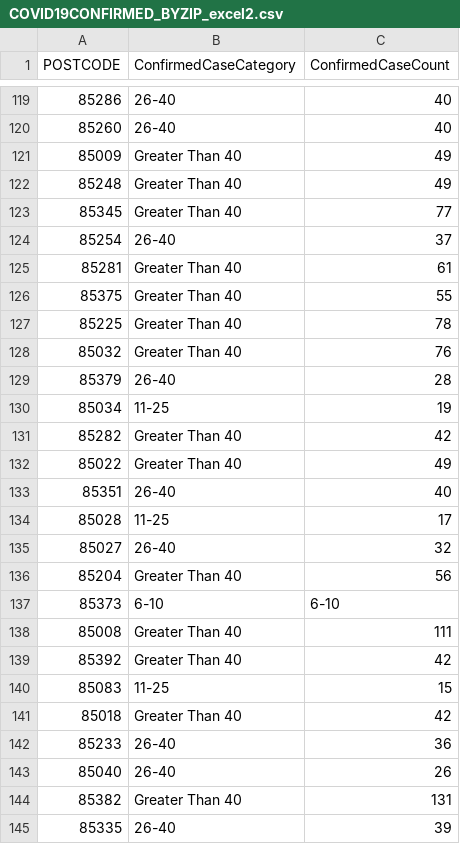
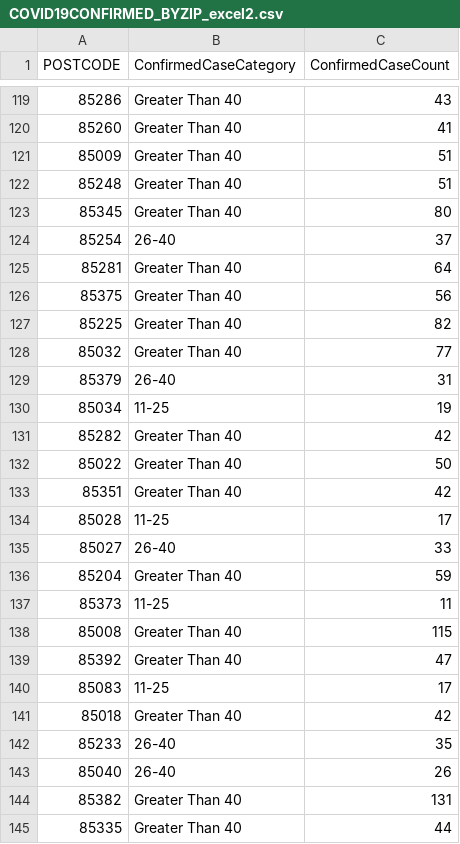
Before and after one commit to jonschack/CurrentAZCovidCases, a CSV file: COVID19CONFIRMED_BYZIP_excel2.csv, drawn as a sheet; only a part is shown, gaps mark what is left out; the diff covers the shown part only.

```diff
--- a/COVID19CONFIRMED_BYZIP_excel2.csv
+++ b/COVID19CONFIRMED_BYZIP_excel2.csv
@@ -119,27 +119,27 @@ POSTCODE,ConfirmedCaseCategory,ConfirmedCaseCount
-85286,26-40,40
-85260,26-40,40
-85009,Greater Than 40,49
-85248,Greater Than 40,49
-85345,Greater Than 40,77
+85286,Greater Than 40,43
+85260,Greater Than 40,41
+85009,Greater Than 40,51
+85248,Greater Than 40,51
+85345,Greater Than 40,80
 85254,26-40,37
-85281,Greater Than 40,61
-85375,Greater Than 40,55
-85225,Greater Than 40,78
-85032,Greater Than 40,76
-85379,26-40,28
+85281,Greater Than 40,64
+85375,Greater Than 40,56
+85225,Greater Than 40,82
+85032,Greater Than 40,77
+85379,26-40,31
 85034,11-25,19
 85282,Greater Than 40,42
-85022,Greater Than 40,49
-85351,26-40,40
+85022,Greater Than 40,50
+85351,Greater Than 40,42
 85028,11-25,17
-85027,26-40,32
-85204,Greater Than 40,56
-85373,6-10,6-10
-85008,Greater Than 40,111
-85392,Greater Than 40,42
-85083,11-25,15
+85027,26-40,33
+85204,Greater Than 40,59
+85373,11-25,11
+85008,Greater Than 40,115
+85392,Greater Than 40,47
+85083,11-25,17
 85018,Greater Than 40,42
-85233,26-40,36
+85233,26-40,35
 85040,26-40,26
 85382,Greater Than 40,131
-85335,26-40,39
+85335,Greater Than 40,44
```
Also changed, not shown: 116 edited cells elsewhere in this file, COVID19CONFIRMED_BYZIP_excel.csv, 2 other files.
